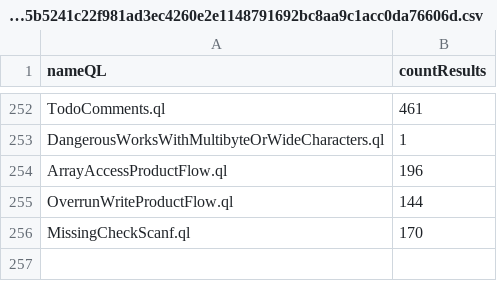
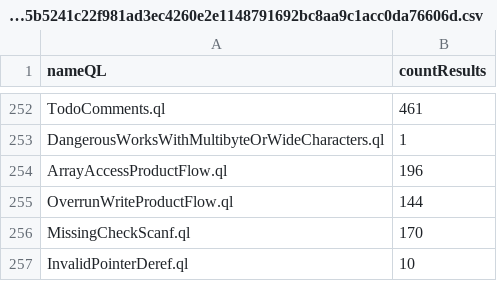
Before and after one commit to gergimentr/alldb, a CSV file: results/35c5fb0d5962f4ae0784cff8e320b5811c222994d962992e598555d67724f97868bdd10ea5b5241c22f981ad3ec4260e2e1148791692bc8aa9c1acc0da76606d.csv, drawn as a sheet; only a part is shown, gaps mark what is left out.

```diff
--- a/results/35c5fb0d5962f4ae0784cff8e320b5811c222994d962992e598555d67724f97868bdd10ea5b5241c22f981ad3ec4260e2e1148791692bc8aa9c1acc0da76606d.csv
+++ b/results/35c5fb0d5962f4ae0784cff8e320b5811c222994d962992e598555d67724f97868bdd10ea5b5241c22f981ad3ec4260e2e1148791692bc8aa9c1acc0da76606d.csv
@@ -256 +256,2 @@ OverrunWriteProductFlow.ql,144
 MissingCheckScanf.ql,170
+InvalidPointerDeref.ql,10
```
Also changed, not shown: results/541c30a8c1b8ed97abb1f616a22f4fba407058c2cbca0e22e86839155408d66dafdfae81b0bca848844c8f32b982b8e9a66fa95978adcb762b2b603a46072173.csv, results/7b57fa3413ac87c847e85f621907e457791f1c87638c913be43d952c6e48926e7bfc44294504aac74f4fc730124bcc1fbf5d0e4587b27c329eb7cb7d91e10b6c.csv, 2 other files.
